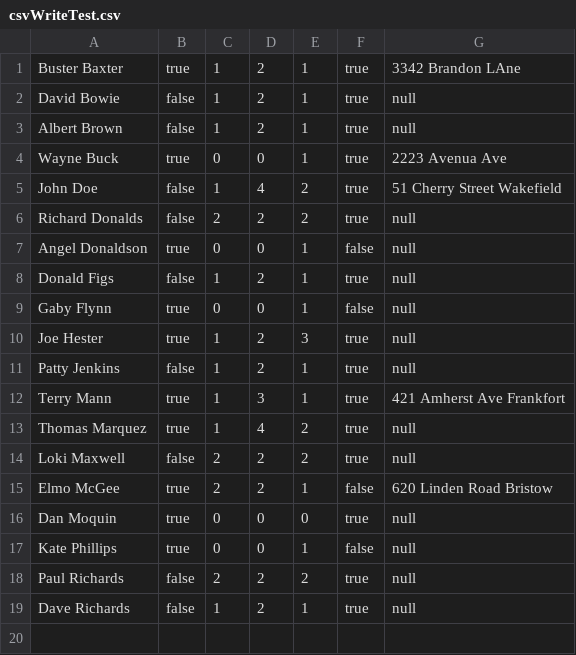
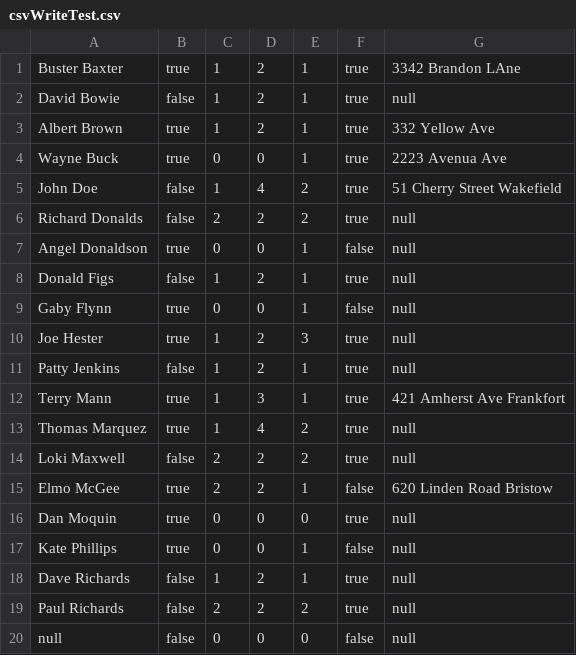
Before and after one commit to swillNMSU/NullPointers, a CSV file: src/csvWriteTest.csv, drawn as a sheet.

Commit message:
Update csvWriteTest.csv

```diff
--- a/src/csvWriteTest.csv
+++ b/src/csvWriteTest.csv
@@ -2,3 +2,3 @@ Buster Baxter,true,1,2,1,true,3342 Brandon LAne
 David Bowie,false,1,2,1,true,null
-Albert Brown,false,1,2,1,true,null
+Albert Brown,true,1,2,1,true,332 Yellow Ave
 Wayne Buck,true,0,0,1,true,2223 Avenua Ave
@@ -17,3 +17,4 @@ Dan Moquin,true,0,0,0,true,null
 Kate Phillips,true,0,0,1,false,null
+Dave Richards,false,1,2,1,true,null
 Paul Richards,false,2,2,2,true,null
-Dave Richards,false,1,2,1,true,null
+null,false,0,0,0,false,null
```
